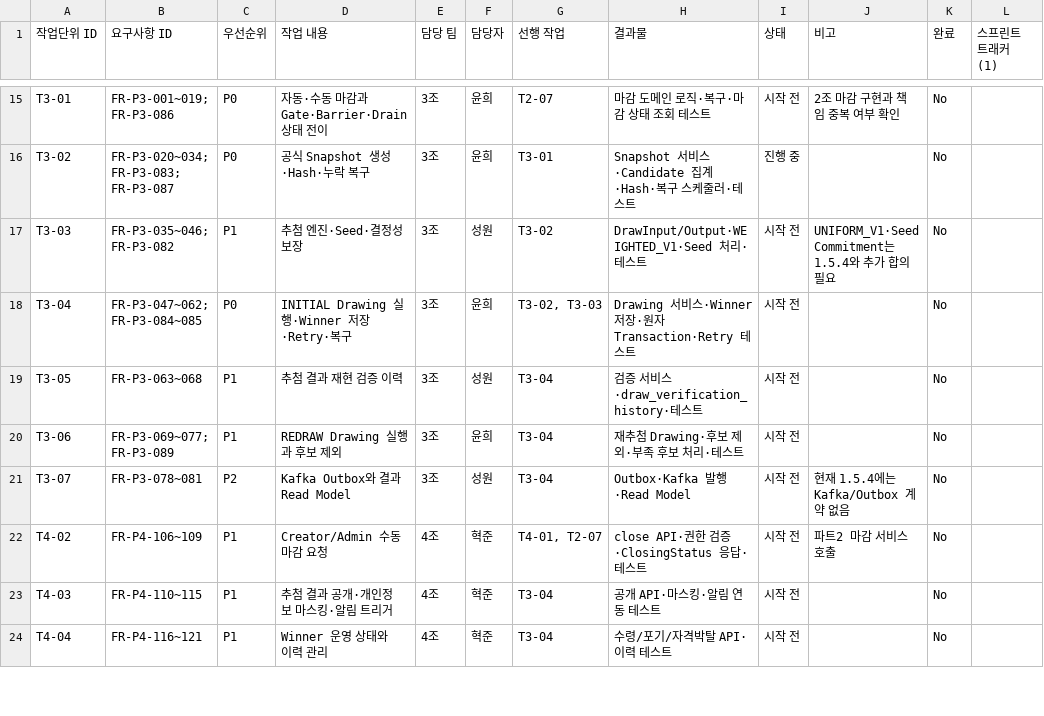
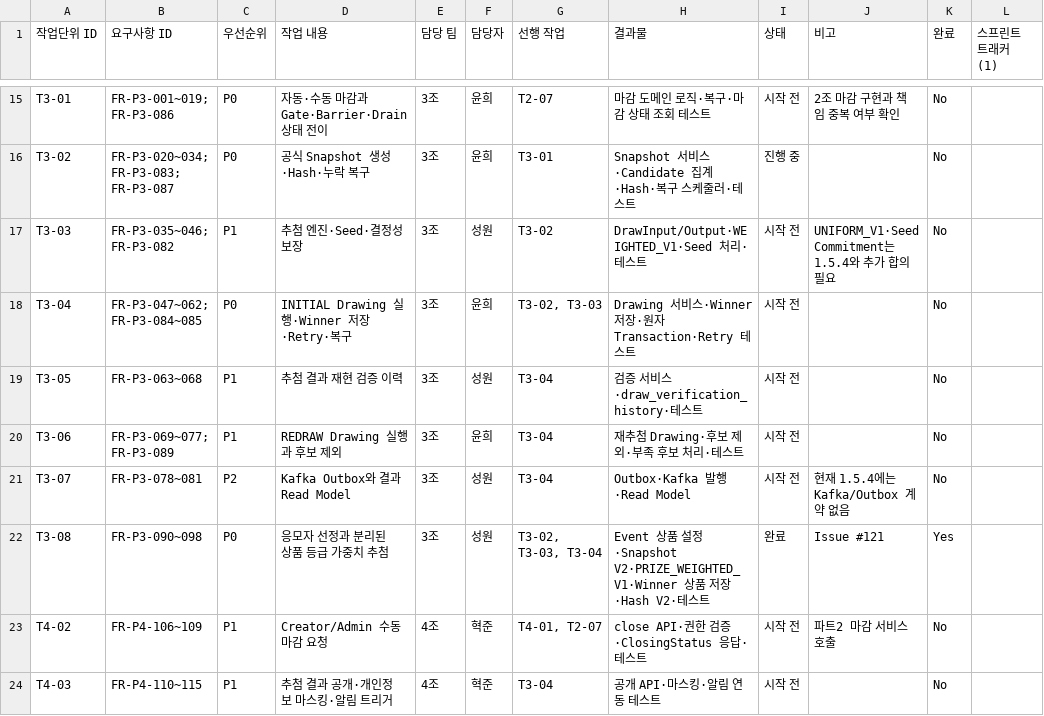
Before and after one commit to URECA-Cking/Cking-BE, a CSV file: docs/management/work-items.csv, drawn as a sheet; only a part is shown, gaps mark what is left out; the shorter side is filled out with more unchanged rows.

```diff
--- a/docs/management/work-items.csv
+++ b/docs/management/work-items.csv
@@ -21,2 +21,3 @@ T3-06,FR-P3-069~077; FR-P3-089,P1,REDRAW Drawing 실행과 후보 제외,3조,
 T3-07,FR-P3-078~081,P2,Kafka Outbox와 결과 Read Model,3조,성원,T3-04,Outbox·Kafka 발행·Read Model,시작 전,현재 1.5.4에는 Kafka/Outbox 계약 없음,No,
+T3-08,FR-P3-090~098,P0,응모자 선정과 분리된 상품 등급 가중치 추첨,3조,성원,"T3-02, T3-03, T3-04",Event 상품 설정·Snapshot V2·PRIZE_WEIGHTED_V1·Winner 상품 저장·Hash V2·테스트,완료,Issue #121,Yes,
 T4-02,FR-P4-106~109,P1,Creator/Admin 수동 마감 요청,4조,혁준,"T4-01, T2-07",close API·권한 검증·ClosingStatus 응답·테스트,시작 전,파트2 마감 서비스 호출,No,
```
Also changed, not shown: docs/management/rtm.csv, 5 other files.
